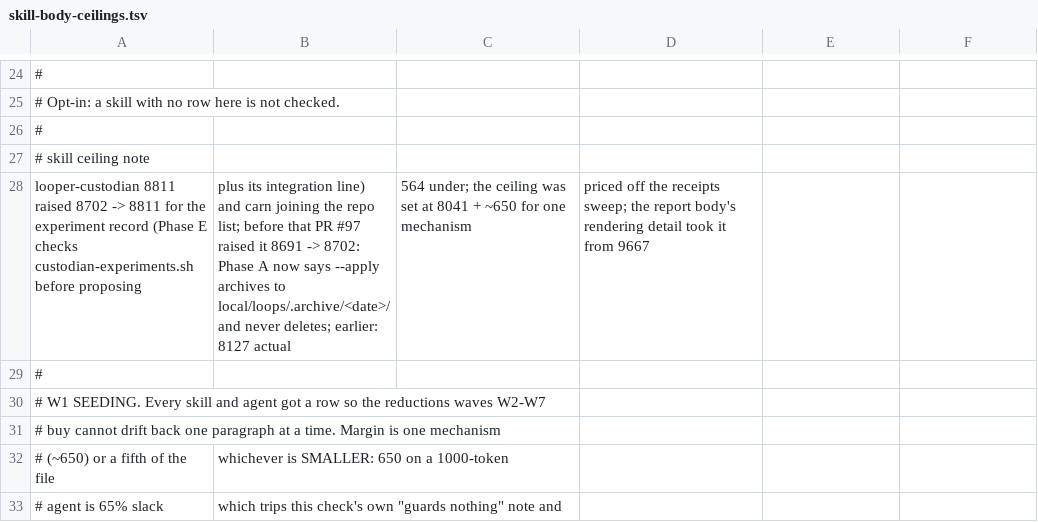
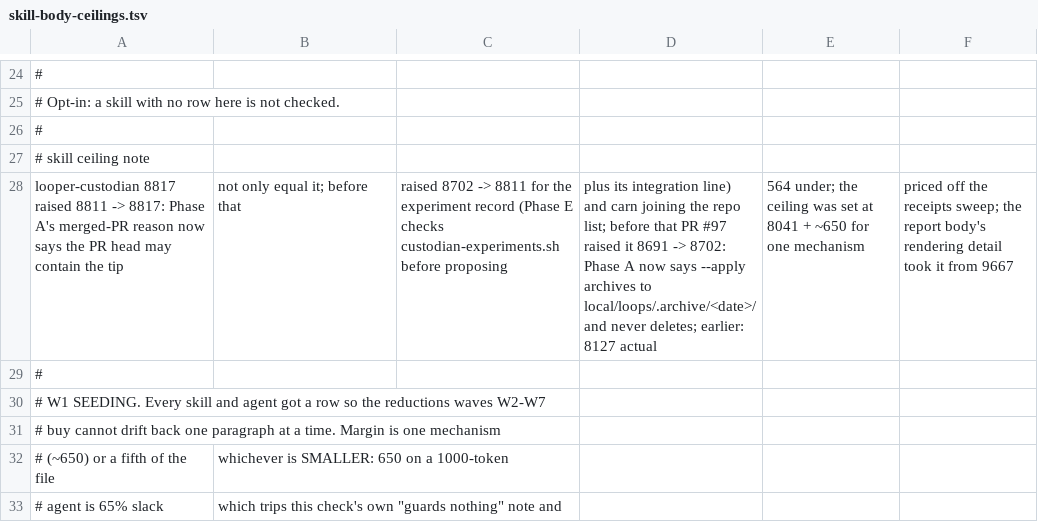
Before and after one commit to nschneble/agents-of-shield-if-shield-is-ai, a TSV file: scripts/skill-body-ceilings.tsv, drawn as a sheet; only a part is shown, gaps mark what is left out; removed rows and columns are numbered as before the commit, all else as after; the diff names each change by its address in the sheet, - before the commit and + after, or states it on an @@ line.

Commit message:
Reap a merged PR whose head contains the local tip
A PR merged with a bot commit on top of the last local push kept its
dir as unmerged forever, since only a head equal to the tip counted.
A merged head now counts when it contains the tip: git decides when the
head is local, else gh api compare, where ahead or identical counts.
A compare that errors or returns anything else keeps the dir as
"kept (merge unverifiable — PR #N compare failed)"; a diverged head
still reads as unmerged. On real repos this reaps one dependency PR
(linklater #197) and changes no other verdict.

The looper-custodian body ceiling rises 8811 -> 8817 for the reworded
reason.

```diff
--- a/scripts/skill-body-ceilings.tsv
+++ b/scripts/skill-body-ceilings.tsv
-row 28: looper-custodian 8811 raised 8702 -> 8811 for the experiment record (Phase E checks custodian-experiments.sh before proposing | plus its integration line) and carn joining the repo list; before that PR #97 raised it 8691 -> 8702: Phase A now says --apply archives to local/loops/.archive/<date>/ and never deletes; earlier: 8127 actual | 564 under; the ceiling was set at 8041 + ~650 for one mechanism | priced off the receipts sweep; the report body's rendering detail took it from 9667
+row 28: looper-custodian 8817 raised 8811 -> 8817: Phase A's merged-PR reason now says the PR head may contain the tip | not only equal it; before that | raised 8702 -> 8811 for the experiment record (Phase E checks custodian-experiments.sh before proposing | plus its integration line) and carn joining the repo list; before that PR #97 raised it 8691 -> 8702: Phase A now says --apply archives to local/loops/.archive/<date>/ and never deletes; earlier: 8127 actual | 564 under; the ceiling was set at 8041 + ~650 for one mechanism | priced off the receipts sweep; the report body's rendering detail took it from 9667
```
Also changed, not shown: 7 other files.
